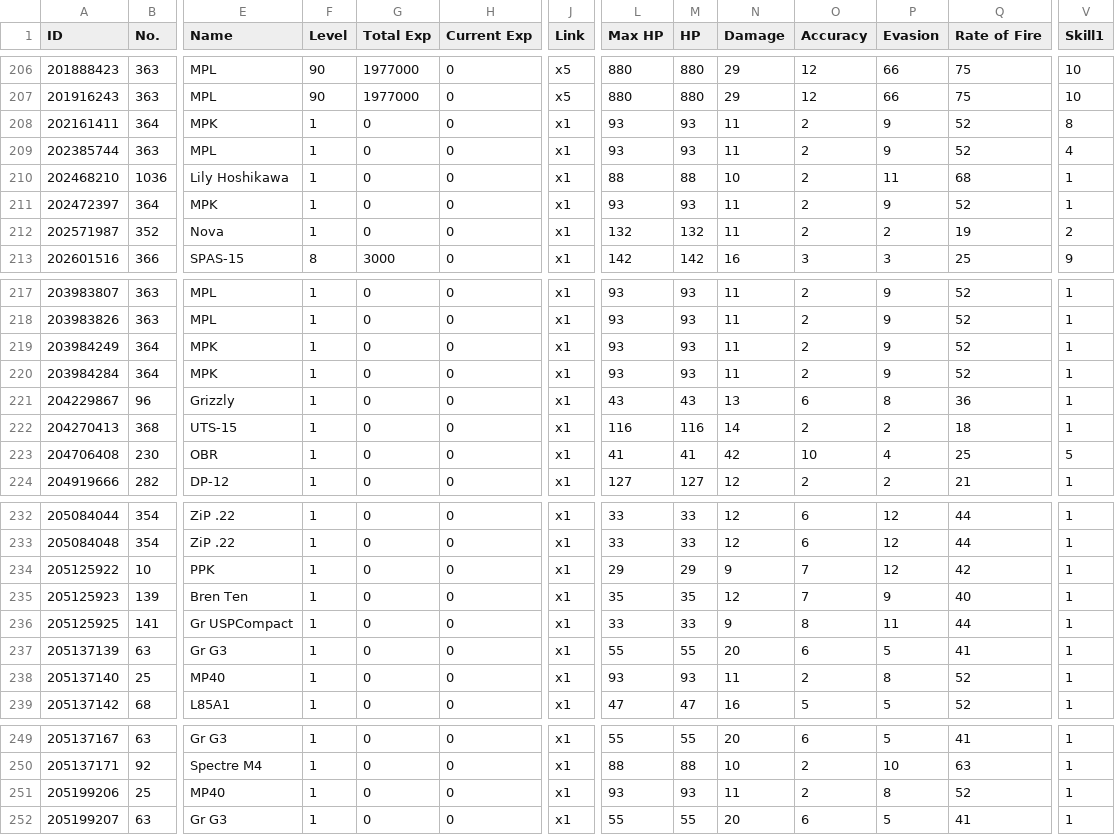
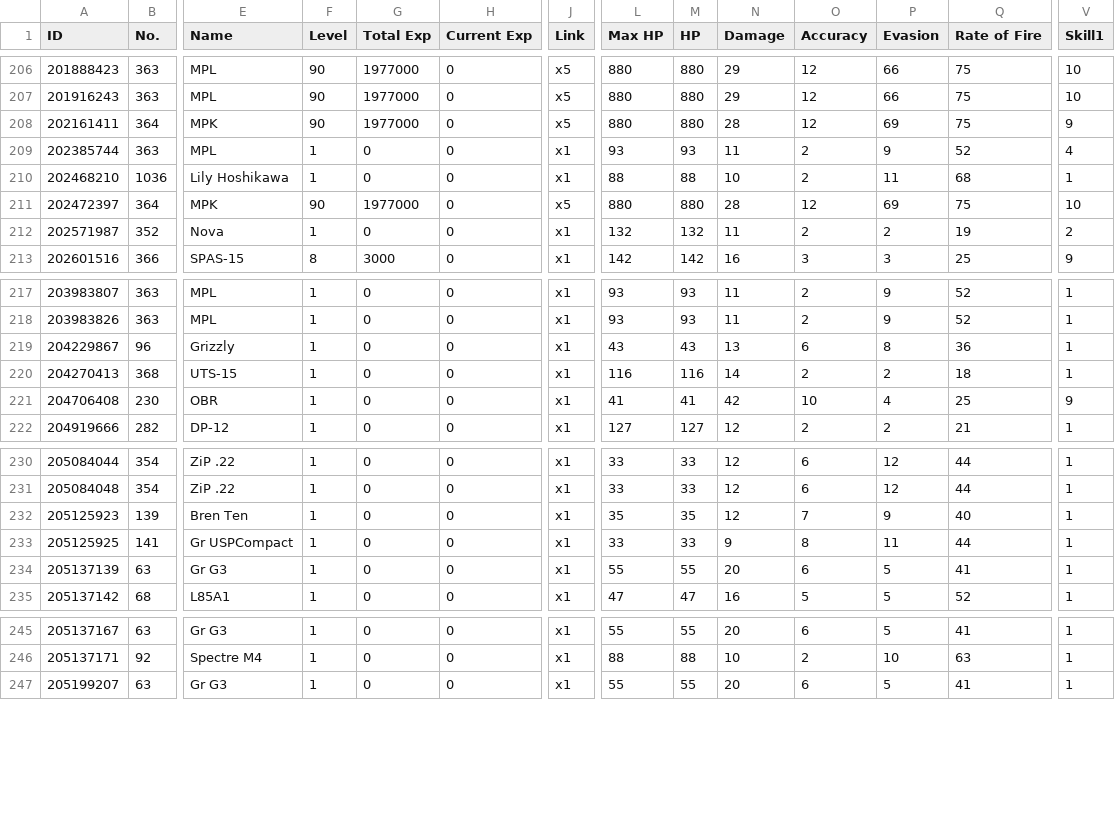
Before and after one commit to Jessegitpush/autogfalarm, a CSV file: 2point06_42778_doll_info.csv, drawn as a sheet; only a part is shown, gaps mark what is left out; removed rows and columns are numbered as before the commit, all else as after; rows hold the shown columns only; the diff covers the shown part only; the diff names each change by its address in the sheet, - before the commit and + after, or states it on an @@ line.

```diff
--- a/2point06_42778_doll_info.csv
+++ b/2point06_42778_doll_info.csv
-F208 (Level): 1
+F208 (Level): 90
-G208 (Total Exp): 0
+G208 (Total Exp): 1977000
-J208 (Link): x1
+J208 (Link): x5
-L208 (Max HP): 93
+L208 (Max HP): 880
-M208 (HP): 93
+M208 (HP): 880
-N208 (Damage): 11
+N208 (Damage): 28
-O208 (Accuracy): 2
+O208 (Accuracy): 12
-P208 (Evasion): 9
+P208 (Evasion): 69
-Q208 (Rate of Fire): 52
+Q208 (Rate of Fire): 75
-V208 (Skill1): 8
+V208 (Skill1): 9
-F211 (Level): 1
+F211 (Level): 90
-G211 (Total Exp): 0
+G211 (Total Exp): 1977000
-J211 (Link): x1
+J211 (Link): x5
-L211 (Max HP): 93
+L211 (Max HP): 880
-M211 (HP): 93
+M211 (HP): 880
-N211 (Damage): 11
+N211 (Damage): 28
-O211 (Accuracy): 2
+O211 (Accuracy): 12
-P211 (Evasion): 9
+P211 (Evasion): 69
-Q211 (Rate of Fire): 52
+Q211 (Rate of Fire): 75
-V211 (Skill1): 1
+V211 (Skill1): 10
-row 219: 203984249 | 364 | MPK | 1 | 0 | 0 | x1 | 93 | 93 | 11 | 2 | 9 | 52 | 1
-row 220: 203984284 | 364 | MPK | 1 | 0 | 0 | x1 | 93 | 93 | 11 | 2 | 9 | 52 | 1
-V221 (Skill1): 5
+V221 (Skill1): 9
-row 234: 205125922 | 10 | PPK | 1 | 0 | 0 | x1 | 29 | 29 | 9 | 7 | 12 | 42 | 1
-row 238: 205137140 | 25 | MP40 | 1 | 0 | 0 | x1 | 93 | 93 | 11 | 2 | 8 | 52 | 1
-row 251: 205199206 | 25 | MP40 | 1 | 0 | 0 | x1 | 93 | 93 | 11 | 2 | 8 | 52 | 1
```
Also changed, not shown: 10 edited cells elsewhere in this file, 2point06_42778_equip_info.csv, 2point06_42778_item_info.csv, 1 other file.
